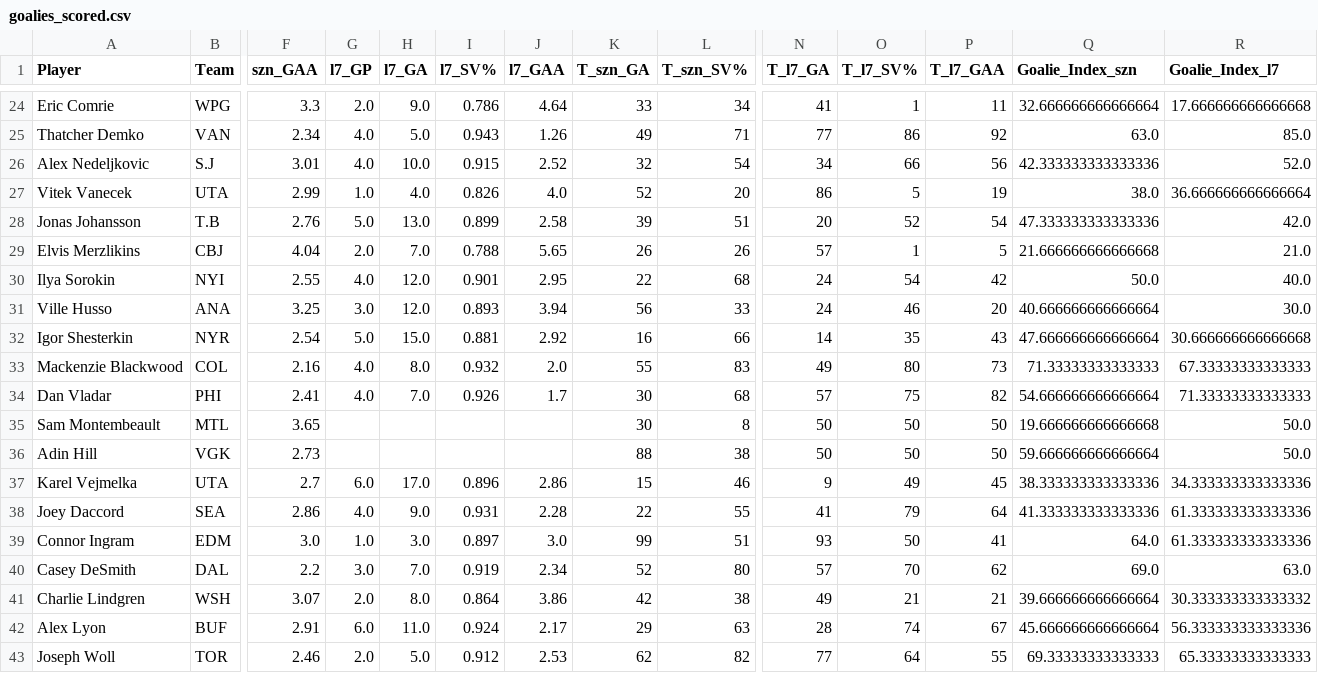
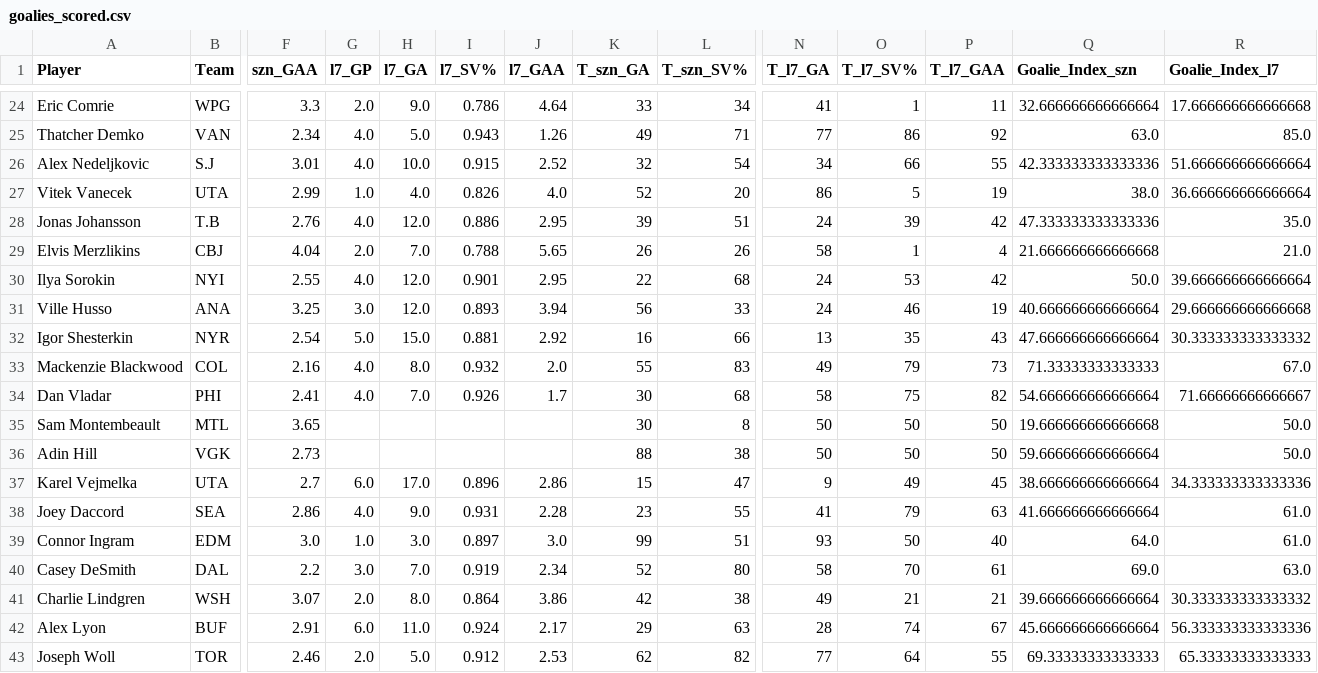
Before and after one commit to dsoluk/NSTstats, a CSV file: data/goalies_scored.csv, drawn as a sheet; only a part is shown, gaps mark what is left out; the diff covers the shown part only; the diff names each change by its address in the sheet, - before the commit and + after, or states it on an @@ line.

```diff
--- a/data/goalies_scored.csv
+++ b/data/goalies_scored.csv
-P26 (T_l7_GAA): 56
+P26 (T_l7_GAA): 55
-R26 (Goalie_Index_l7): 52.0
+R26 (Goalie_Index_l7): 51.666666666666664
-G28 (l7_GP): 5.0
+G28 (l7_GP): 4.0
-H28 (l7_GA): 13.0
+H28 (l7_GA): 12.0
-I28 (l7_SV%): 0.899
+I28 (l7_SV%): 0.886
-J28 (l7_GAA): 2.58
+J28 (l7_GAA): 2.95
-N28 (T_l7_GA): 20
+N28 (T_l7_GA): 24
-O28 (T_l7_SV%): 52
+O28 (T_l7_SV%): 39
-P28 (T_l7_GAA): 54
+P28 (T_l7_GAA): 42
-R28 (Goalie_Index_l7): 42.0
+R28 (Goalie_Index_l7): 35.0
-N29 (T_l7_GA): 57
+N29 (T_l7_GA): 58
-P29 (T_l7_GAA): 5
+P29 (T_l7_GAA): 4
-O30 (T_l7_SV%): 54
+O30 (T_l7_SV%): 53
-R30 (Goalie_Index_l7): 40.0
+R30 (Goalie_Index_l7): 39.666666666666664
-P31 (T_l7_GAA): 20
+P31 (T_l7_GAA): 19
-R31 (Goalie_Index_l7): 30.0
+R31 (Goalie_Index_l7): 29.666666666666668
-N32 (T_l7_GA): 14
+N32 (T_l7_GA): 13
-R32 (Goalie_Index_l7): 30.666666666666668
+R32 (Goalie_Index_l7): 30.333333333333332
-O33 (T_l7_SV%): 80
+O33 (T_l7_SV%): 79
-R33 (Goalie_Index_l7): 67.33333333333333
+R33 (Goalie_Index_l7): 67.0
-N34 (T_l7_GA): 57
+N34 (T_l7_GA): 58
-R34 (Goalie_Index_l7): 71.33333333333333
+R34 (Goalie_Index_l7): 71.66666666666667
-L37 (T_szn_SV%): 46
+L37 (T_szn_SV%): 47
-Q37 (Goalie_Index_szn): 38.333333333333336
+Q37 (Goalie_Index_szn): 38.666666666666664
-K38 (T_szn_GA): 22
+K38 (T_szn_GA): 23
-P38 (T_l7_GAA): 64
+P38 (T_l7_GAA): 63
-Q38 (Goalie_Index_szn): 41.333333333333336
+Q38 (Goalie_Index_szn): 41.666666666666664
-R38:R39 (Goalie_Index_l7): 61.333333333333336
+R38:R39 (Goalie_Index_l7): 61.0
-P39 (T_l7_GAA): 41
+P39 (T_l7_GAA): 40
-N40 (T_l7_GA): 57
+N40 (T_l7_GA): 58
-P40 (T_l7_GAA): 62
+P40 (T_l7_GAA): 61
```
Also changed, not shown: 105 edited cells elsewhere in this file, data/merged_goalies_prior.csv, data/merged_skaters.csv, 12 other files.
